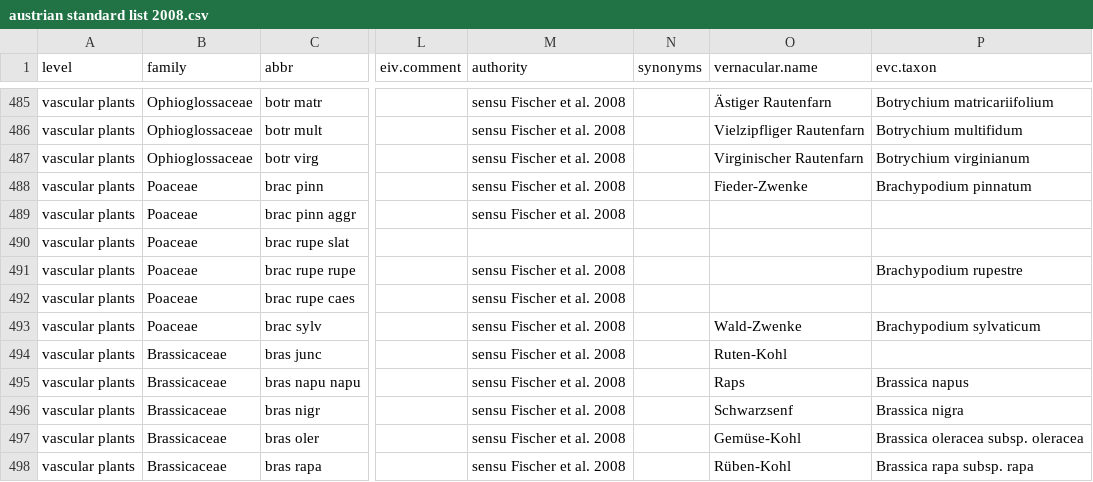
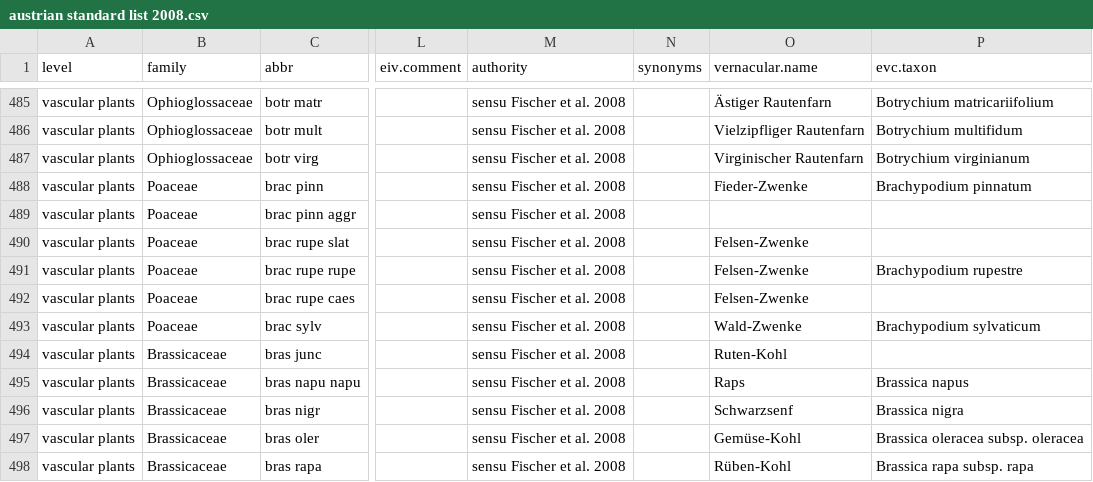
Before and after one commit to kardinal-eros/vegsoup-standards, a CSV file: austrian standard list 2008/austrian standard list 2008.csv, drawn as a sheet; only a part is shown, gaps mark what is left out; the diff names each change by its address in the sheet, - before the commit and + after, or states it on an @@ line.

Commit message:
added some vernacular names

```diff
--- a/austrian standard list 2008/austrian standard list 2008.csv
+++ b/austrian standard list 2008/austrian standard list 2008.csv
-M490 (authority): (empty)
+M490 (authority): sensu Fischer et al. 2008
-O490:O492 (vernacular.name): (empty)
+O490:O492 (vernacular.name): Felsen-Zwenke
```
Also changed, not shown: 1 other file.
